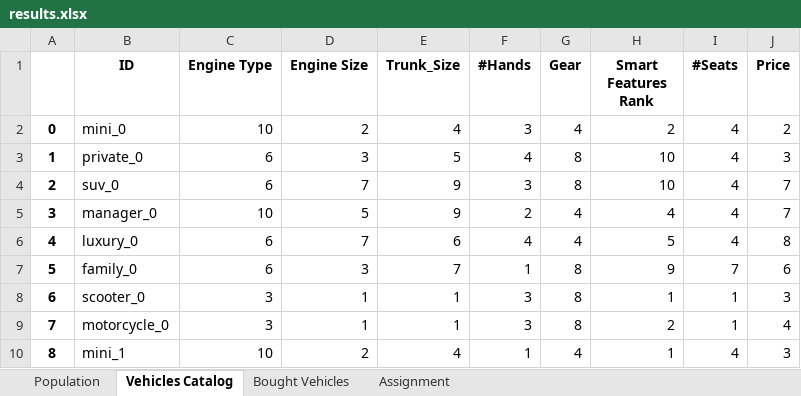
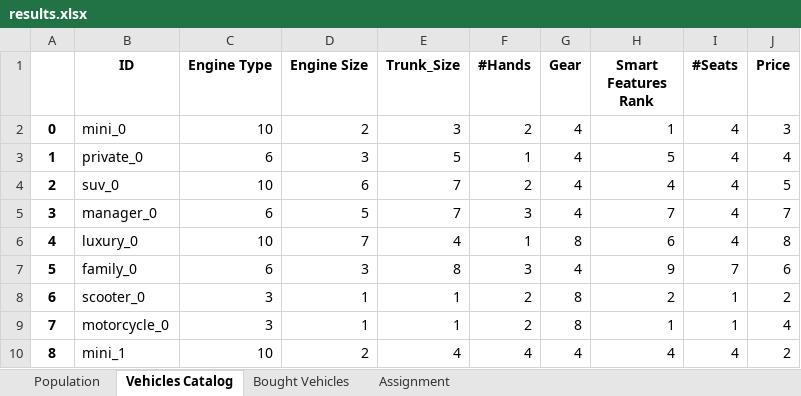
Before and after one commit to nadav-alali/Rental, an Excel workbook: output/results.xlsx, sheet Vehicles Catalog, drawn as a sheet; only a part is shown; values as stored, in another font and other column widths than the file's, no borders; the diff covers the shown part only; the diff names each change by its address in the sheet, - before the commit and + after, or states it on an @@ line.

```diff
--- a/output/results.xlsx (sheet Vehicles Catalog)
+++ b/output/results.xlsx (sheet Vehicles Catalog)
-E2 (Trunk_Size): 4
+E2 (Trunk_Size): 3
-F2 (#Hands): 3
+F2 (#Hands): 2
-H2 (Smart Features Rank): 2
+H2 (Smart Features Rank): 1
-J2 (Price): 2
+J2 (Price): 3
-F3 (#Hands): 4
+F3 (#Hands): 1
-G3:G4 (Gear): 8
+G3:G4 (Gear): 4
-H3 (Smart Features Rank): 10
+H3 (Smart Features Rank): 5
-J3 (Price): 3
+J3 (Price): 4
-C4 (Engine Type): 6
+C4 (Engine Type): 10
-D4 (Engine Size): 7
+D4 (Engine Size): 6
-E4:E5 (Trunk_Size): 9
+E4:E5 (Trunk_Size): 7
-F4 (#Hands): 3
+F4 (#Hands): 2
-H4 (Smart Features Rank): 10
+H4 (Smart Features Rank): 4
-J4 (Price): 7
+J4 (Price): 5
-C5 (Engine Type): 10
+C5 (Engine Type): 6
-F5 (#Hands): 2
+F5 (#Hands): 3
-H5 (Smart Features Rank): 4
+H5 (Smart Features Rank): 7
-C6 (Engine Type): 6
+C6 (Engine Type): 10
-E6 (Trunk_Size): 6
+E6 (Trunk_Size): 4
-F6 (#Hands): 4
+F6 (#Hands): 1
-G6 (Gear): 4
+G6 (Gear): 8
-H6 (Smart Features Rank): 5
+H6 (Smart Features Rank): 6
-E7 (Trunk_Size): 7
+E7 (Trunk_Size): 8
-F7 (#Hands): 1
+F7 (#Hands): 3
-G7 (Gear): 8
+G7 (Gear): 4
-F8:F9 (#Hands): 3
+F8:F9 (#Hands): 2
-H8 (Smart Features Rank): 1
+H8 (Smart Features Rank): 2
-J8 (Price): 3
+J8 (Price): 2
-H9 (Smart Features Rank): 2
+H9 (Smart Features Rank): 1
-F10 (#Hands): 1
+F10 (#Hands): 4
-H10 (Smart Features Rank): 1
+H10 (Smart Features Rank): 4
-J10 (Price): 3
+J10 (Price): 2
```
Also changed, not shown: 107 edited cells elsewhere in this sheet, sheet Population, sheet Assignment, sheet Bought Vehicles, 14 other files.
